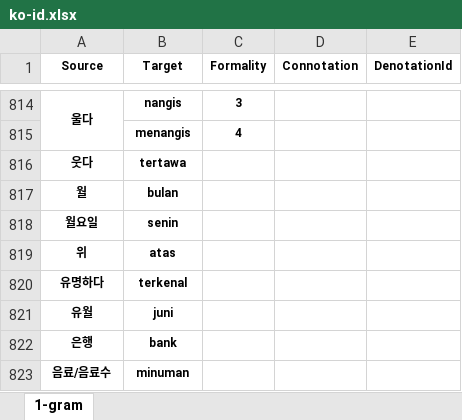
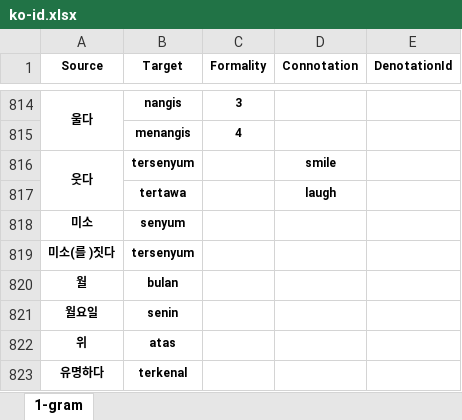
Before and after one commit to SihyunYou/AlphaCatDictionary, an Excel workbook: ko-id.xlsx, sheet 1-gram, drawn as a sheet; only a part is shown, gaps mark what is left out; the shorter side is filled out with more unchanged rows; values as stored, in another font and other column widths than the file's, no borders; the diff names each change by its address in the sheet, - before the commit and + after, or states it on an @@ line.

Commit message:
Update ko-id.xlsx

```diff
--- a/ko-id.xlsx (sheet 1-gram)
+++ b/ko-id.xlsx (sheet 1-gram)
+A816:A817 merged
-B816 (Target): tertawa
+B816 (Target): tersenyum
-D816 (Connotation): (empty)
+D816 (Connotation): smile
+row 817:  | tertawa |  | laugh
+row 818: 미소 | senyum
+row 819: 미소(를 )짓다 | tersenyum
```
